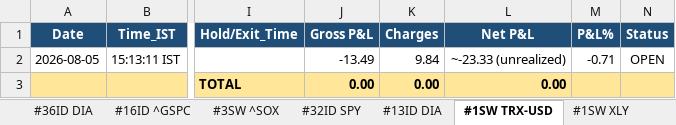
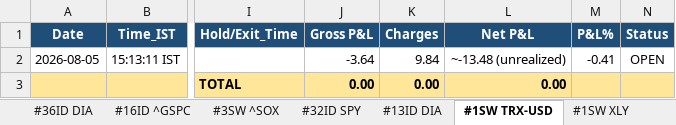
Before and after one commit to thokfoot/free-4-market-master, an Excel workbook: logs/strategy_report.xlsx, sheet #1SW TRX-USD, drawn as a sheet; only a part is shown, gaps mark what is left out; values as stored, in another font and other column widths than the file's, no borders; the diff names each change by its address in the sheet, - before the commit and + after, or states it on an @@ line.

Commit message:
v5.10 scan 2026-08-07 03:44 UTC mode=both

```diff
--- a/logs/strategy_report.xlsx (sheet #1SW TRX-USD)
+++ b/logs/strategy_report.xlsx (sheet #1SW TRX-USD)
-J2 (Gross P&L): -13.49
+J2 (Gross P&L): -3.64
-L2 (Net P&L): ~-23.33 (unrealized)
+L2 (Net P&L): ~-13.48 (unrealized)
-M2 (P&L%): -0.71
+M2 (P&L%): -0.41
```
Also changed, not shown: 5 other files.
